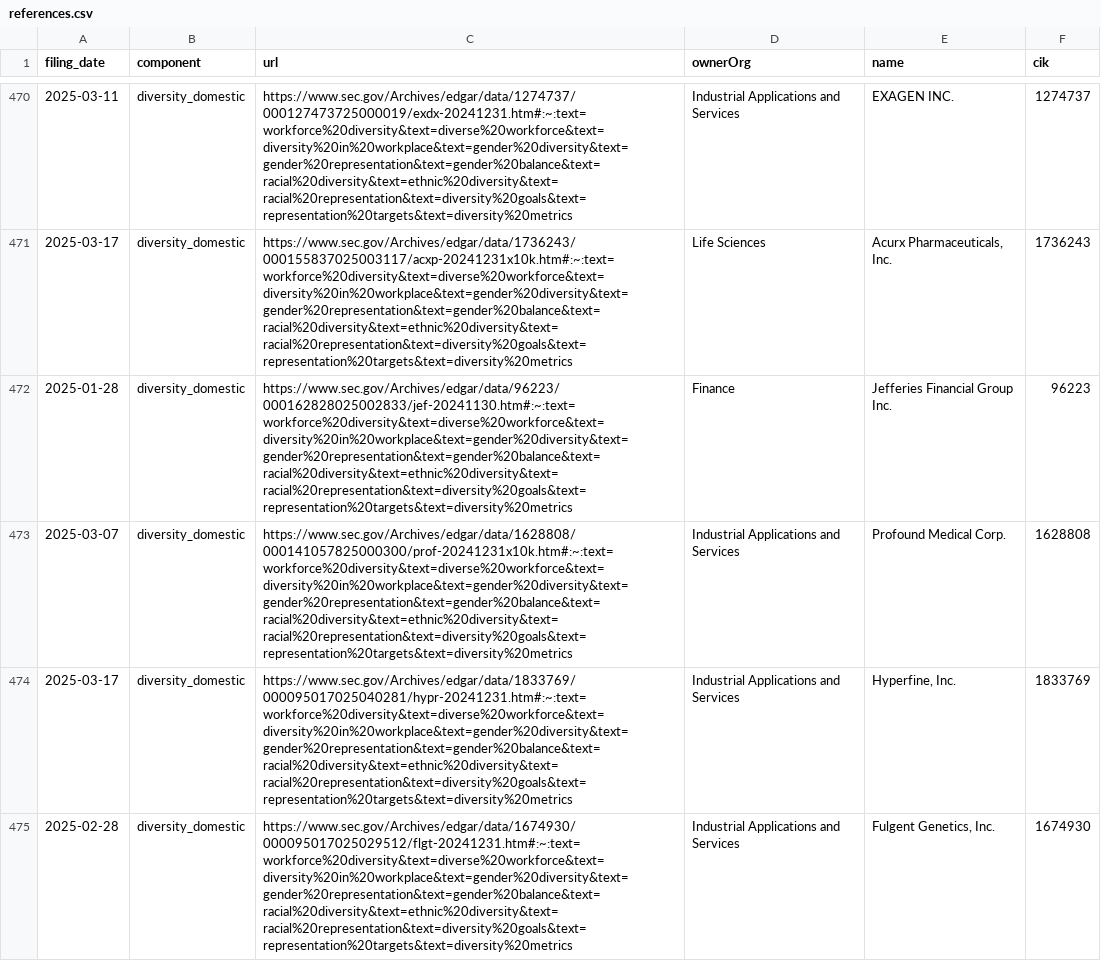
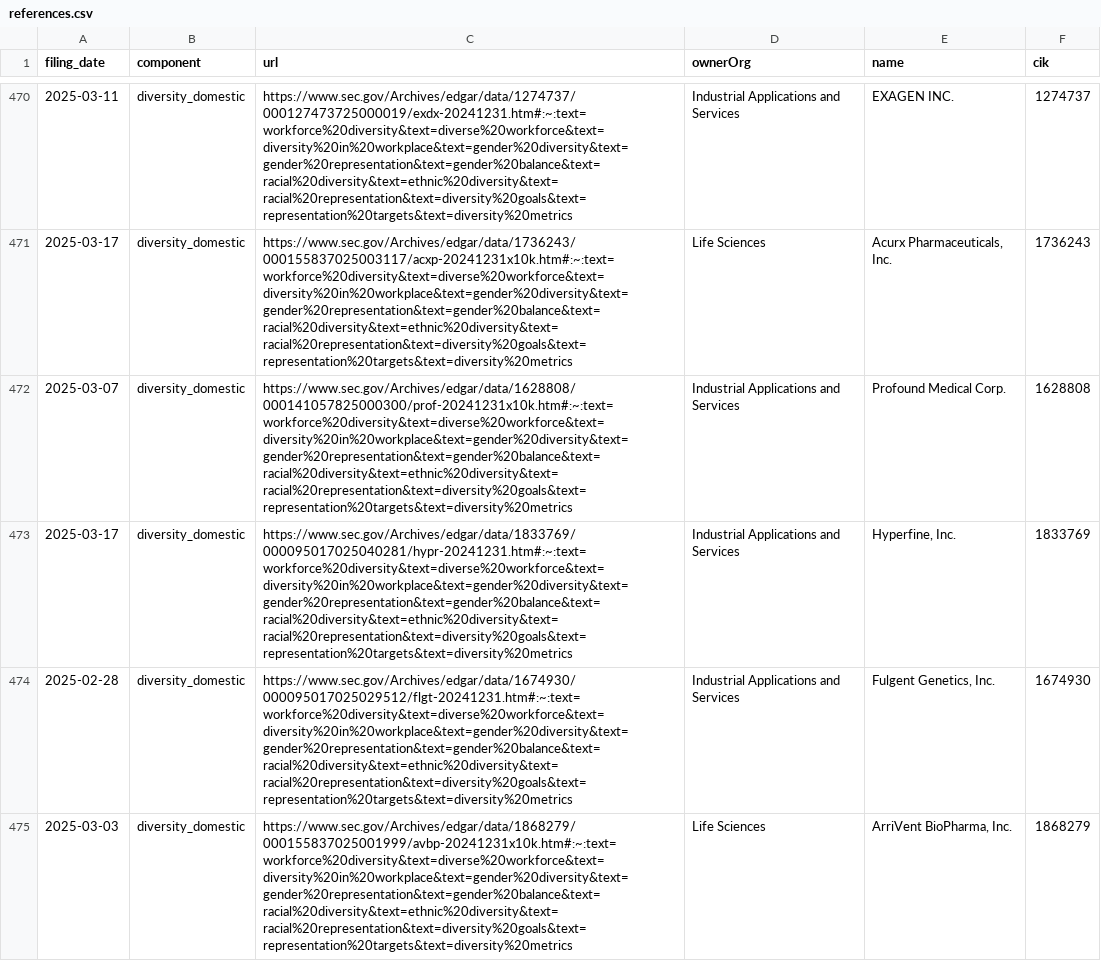
Before and after one commit to john-friedman/datamule-indicators, a CSV file: indicators/format1/Governance/dei/references.csv, drawn as a sheet; only a part is shown, gaps mark what is left out; the shorter side is filled out with more unchanged rows; the diff covers the shown part only; the diff names each change by its address in the sheet, - before the commit and + after, or states it on an @@ line.

```diff
--- a/indicators/format1/Governance/dei/references.csv
+++ b/indicators/format1/Governance/dei/references.csv
-row 472: 2025-01-28 | diversity_domestic | https://www.sec.gov/Archives/edgar/data/96223/000162828025002833/jef-20241130.htm#:~:text=workforce%20diversity&text=diverse%20workforce&text=diversity%20in%20workplace&text=gender%20diversity&text=gender%20representation&text=gender%20balance&text=racial%20diversity&text=ethnic%20diversity&text=racial%20representation&text=diversity%20goals&text=representation%20targets&text=diversity%20metrics | Finance | Jefferies Financial Group Inc. | 96223
```
Also changed, not shown: 8 removed rows elsewhere in this file, indicators/format1/Blockchain/defi/references.csv, indicators/format1/Consumer Sentiment/consumer-confidence/references.csv, 47 other files.
